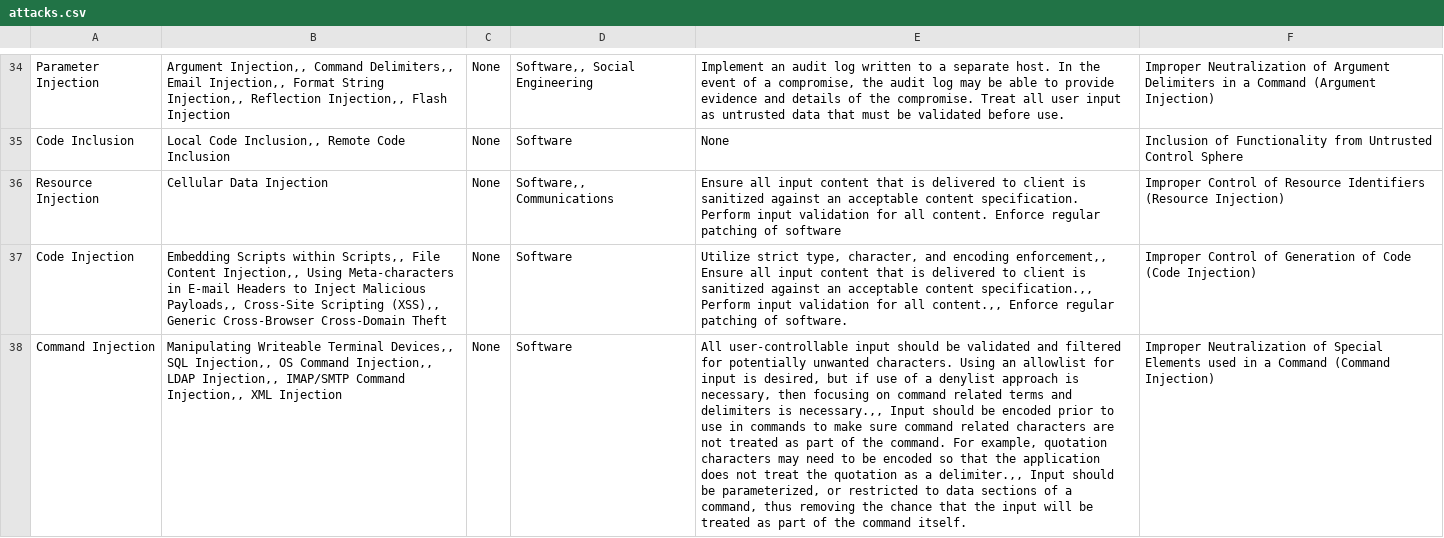
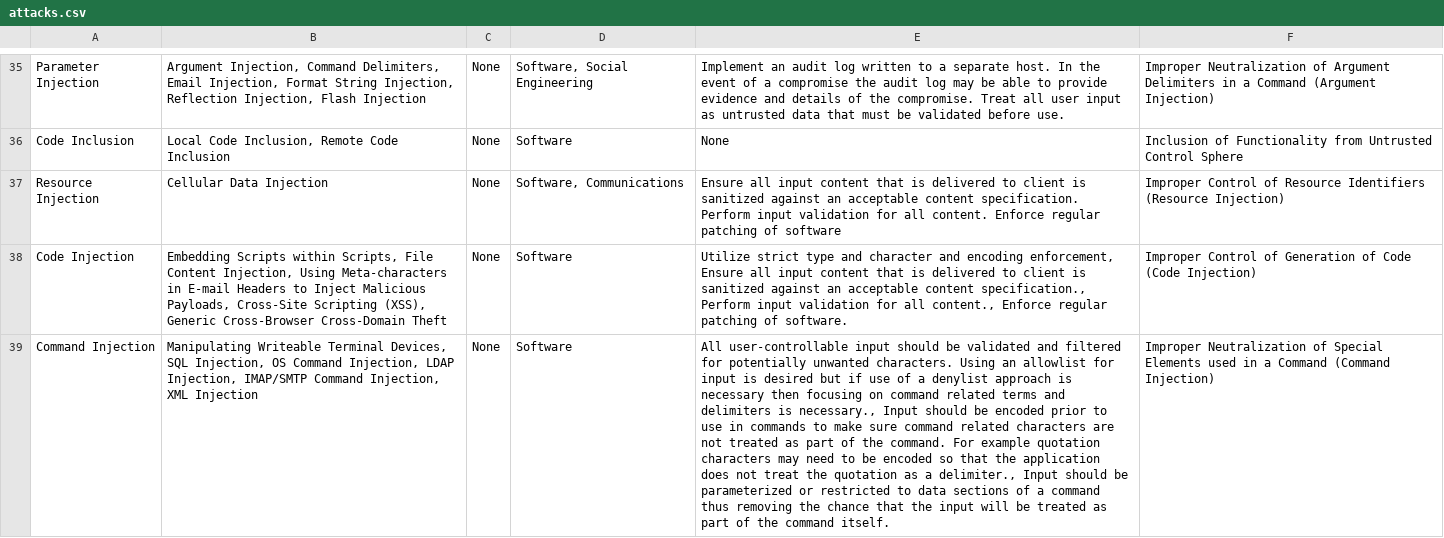
Before and after one commit to stefanwert/InzenjeringZnanja_Project, a CSV file: InzenjeringZnanja/src/attacks.csv, drawn as a sheet; only a part is shown, gaps mark what is left out; addresses are those after the commit; the diff covers the shown part only; the diff names each change by its address in the sheet, - before the commit and + after, or states it on an @@ line.

```diff
--- a/InzenjeringZnanja/src/attacks.csv
+++ b/InzenjeringZnanja/src/attacks.csv
-B35: Argument Injection,, Command Delimiters,, Email Injection,, Format String Injection,, Reflection Injection,, Flash Injection
+B35: Argument Injection, Command Delimiters, Email Injection, Format String Injection, Reflection Injection, Flash Injection
-D35: Software,, Social Engineering
+D35: Software, Social Engineering
-E35: …of a compromise, the audit…
+E35: …of a compromise the audit…
-B36: Local Code Inclusion,, Remote Code Inclusion
+B36: Local Code Inclusion, Remote Code Inclusion
-D37: Software,, Communications
+D37: Software, Communications
-B38: …Scripts within Scripts,, File Content Injection,, Using Meta-characters in E-mail Headers to Inject Malicious Payloads,, Cross-Site Scripting (XSS),, Generic Cross-Browser…
+B38: …Scripts within Scripts, File Content Injection, Using Meta-characters in E-mail Headers to Inject Malicious Payloads, Cross-Site Scripting (XSS), Generic Cross-Browser…
-E38: Utilize strict type, character, and encoding enforcement,, Ensure all input content that is delivered to client is sanitized against an acceptable content specification.,, Perform input validation for all content.,, Enforce regular…
+E38: Utilize strict type and character and encoding enforcement, Ensure all input content that is delivered to client is sanitized against an acceptable content specification., Perform input validation for all content., Enforce regular…
-B39: …Writeable Terminal Devices,, SQL Injection,, OS Command Injection,, LDAP Injection,, IMAP/SMTP Command Injection,, XML Injection
+B39: …Writeable Terminal Devices, SQL Injection, OS Command Injection, LDAP Injection, IMAP/SMTP Command Injection, XML Injection
-E39: …input is desired, but if use of a denylist approach is necessary, then focusing on command related terms and delimiters is necessary.,, Input should be encoded prior to use in commands to make sure command related characters are not treated as part of the command. For example, quotation characters may need to be encoded so that the application does not treat the quotation as a delimiter.,, Input should be parameterized, or restricted to data sections of a command, thus removing…
+E39: …input is desired but if use of a denylist approach is necessary then focusing on command related terms and delimiters is necessary., Input should be encoded prior to use in commands to make sure command related characters are not treated as part of the command. For example quotation characters may need to be encoded so that the application does not treat the quotation as a delimiter., Input should be parameterized or restricted to data sections of a command thus removing…
```
Also changed, not shown: 6 added rows, 5 removed rows and 57 edited cells elsewhere in this file, InzenjeringZnanja/bin/attacks.csv, 2 other files.
